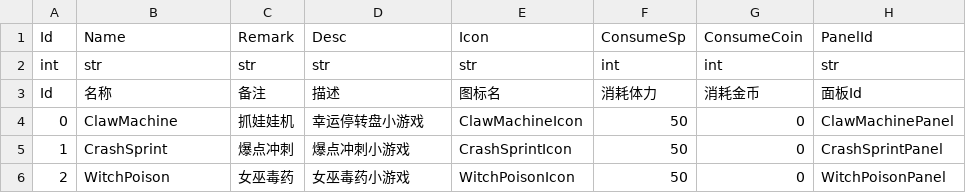
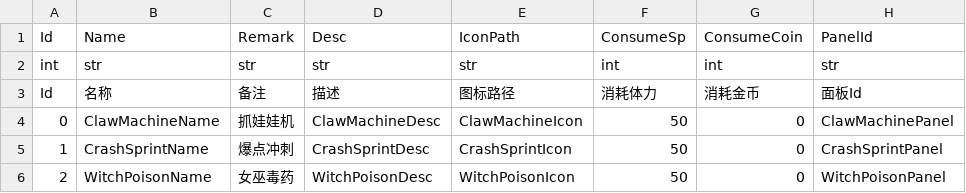
Before and after one commit to XiaoYuName/HD-2D, a CSV file: Assets/0 Core/1 Script/Data/CasinoGame/CasinoGameConfig.csv, drawn as a sheet.

```diff
--- a/Assets/0 Core/1 Script/Data/CasinoGame/CasinoGameConfig.csv
+++ b/Assets/0 Core/1 Script/Data/CasinoGame/CasinoGameConfig.csv
@@ -1,6 +1,6 @@
-Id,Name,Remark,Desc,Icon,ConsumeSp,ConsumeCoin,PanelId,,,,,,,,,,,,
+Id,Name,Remark,Desc,IconPath,ConsumeSp,ConsumeCoin,PanelId,,,,,,,,,,,,
 int,str,str,str,str,int,int,str,,,,,,,,,,,,
-Id,名称,备注,描述,图标名,消耗体力,消耗金币,面板Id,,,,,,,,,,,,
-0,ClawMachine,抓娃娃机,幸运停转盘小游戏,ClawMachineIcon,50,0,ClawMachinePanel,,,,,,,,,,,,
-1,CrashSprint,爆点冲刺,爆点冲刺小游戏,CrashSprintIcon,50,0,CrashSprintPanel,,,,,,,,,,,,
-2,WitchPoison,女巫毒药,女巫毒药小游戏,WitchPoisonIcon,50,0,WitchPoisonPanel,,,,,,,,,,,,
+Id,名称,备注,描述,图标路径,消耗体力,消耗金币,面板Id,,,,,,,,,,,,
+0,ClawMachineName,抓娃娃机,ClawMachineDesc,ClawMachineIcon,50,0,ClawMachinePanel,,,,,,,,,,,,
+1,CrashSprintName,爆点冲刺,CrashSprintDesc,CrashSprintIcon,50,0,CrashSprintPanel,,,,,,,,,,,,
+2,WitchPoisonName,女巫毒药,WitchPoisonDesc,WitchPoisonIcon,50,0,WitchPoisonPanel,,,,,,,,,,,,
```
Also changed, not shown: Assets/0 Core/1 Script/Data/CasinoGame/CasinoGameEnterPanel.csv, 31 other files.
